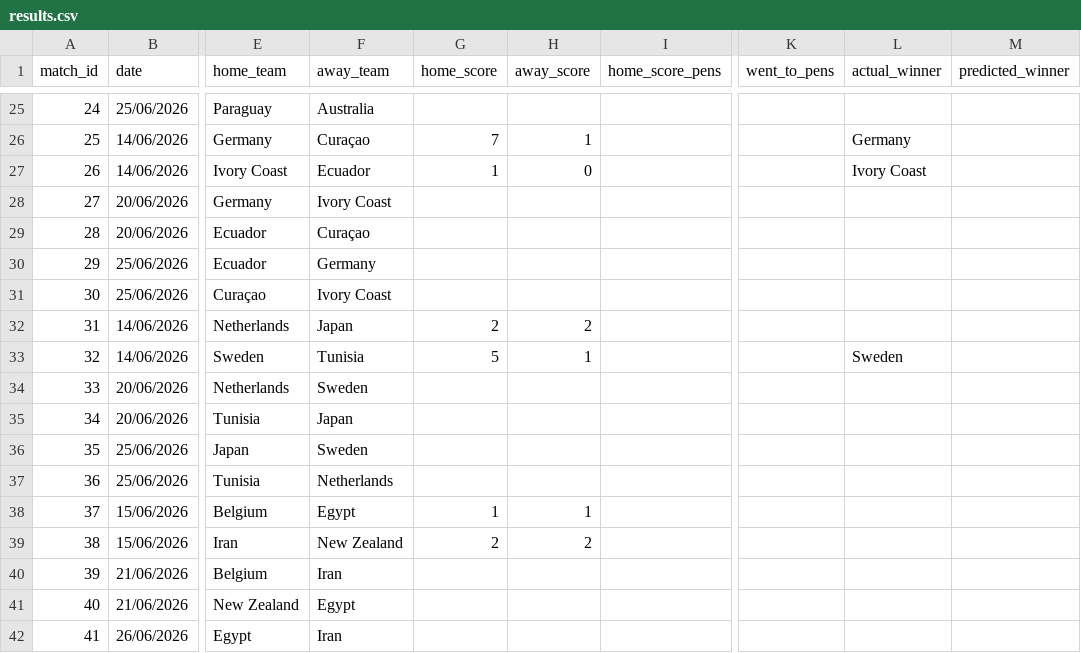
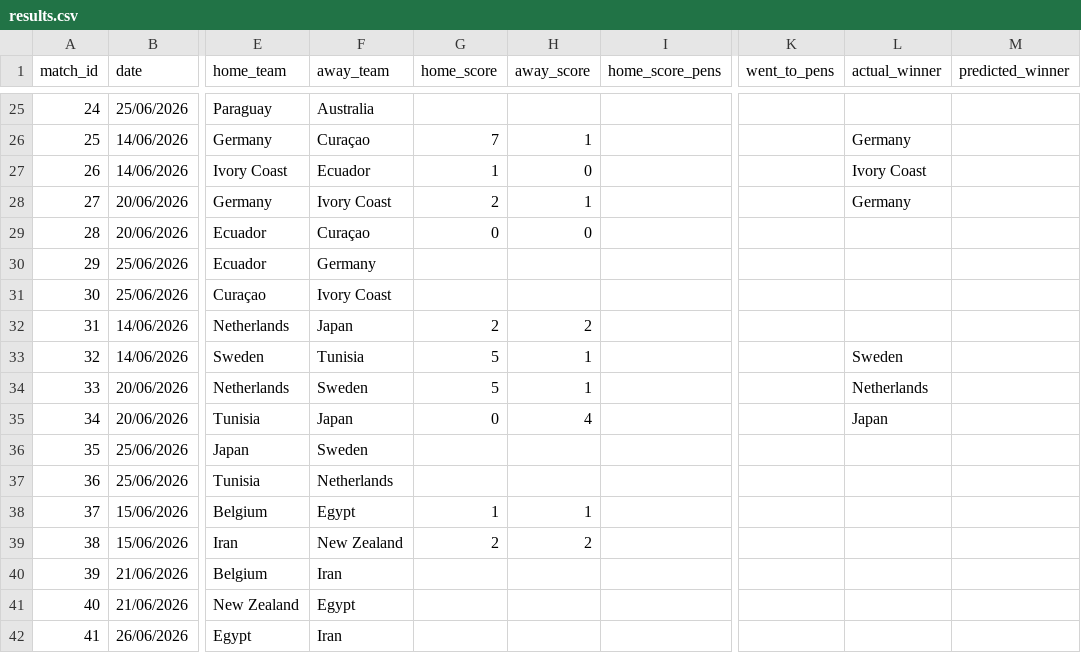
Before and after one commit to Speakful/wc2026-predictor, a CSV file: data/processed/results.csv, drawn as a sheet; only a part is shown, gaps mark what is left out; the diff names each change by its address in the sheet, - before the commit and + after, or states it on an @@ line.

Commit message:
matchday update jun20

```diff
--- a/data/processed/results.csv
+++ b/data/processed/results.csv
-G28 (home_score): (empty)
+G28 (home_score): 2
-H28 (away_score): (empty)
+H28 (away_score): 1
-L28 (actual_winner): (empty)
+L28 (actual_winner): Germany
-G29 (home_score): (empty)
+G29 (home_score): 0
-H29 (away_score): (empty)
+H29 (away_score): 0
-G34 (home_score): (empty)
+G34 (home_score): 5
-H34 (away_score): (empty)
+H34 (away_score): 1
-L34 (actual_winner): (empty)
+L34 (actual_winner): Netherlands
-G35 (home_score): (empty)
+G35 (home_score): 0
-H35 (away_score): (empty)
+H35 (away_score): 4
-L35 (actual_winner): (empty)
+L35 (actual_winner): Japan
```
Also changed, not shown: data/processed/df_bracket_positions.csv, data/processed/df_simulation_log.csv, 2 other files.
